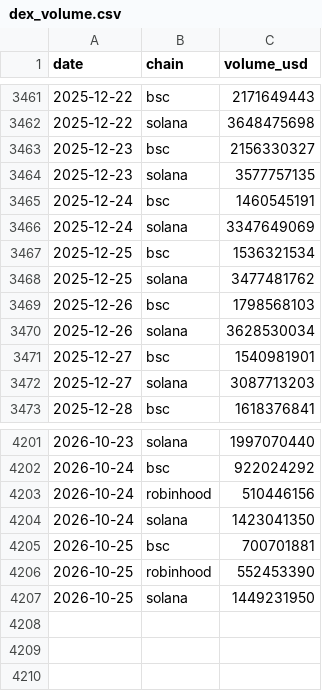
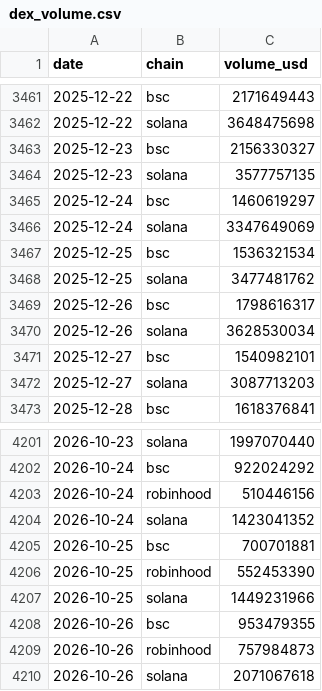
Before and after one commit to Bigdydydy/BIGDY-CRY-PTO-Dashboard, a CSV file: scripts/crypto_mcclellan/data/dex_volume.csv, drawn as a sheet; only a part is shown, gaps mark what is left out.

```diff
--- a/scripts/crypto_mcclellan/data/dex_volume.csv
+++ b/scripts/crypto_mcclellan/data/dex_volume.csv
@@ -3464,3 +3464,3 @@ date,chain,volume_usd
 2025-12-23,solana,3577757135
-2025-12-24,bsc,1460545191
+2025-12-24,bsc,1460619297
 2025-12-24,solana,3347649069
@@ -3468,5 +3468,5 @@ date,chain,volume_usd
 2025-12-25,solana,3477481762
-2025-12-26,bsc,1798568103
+2025-12-26,bsc,1798616317
 2025-12-26,solana,3628530034
-2025-12-27,bsc,1540981901
+2025-12-27,bsc,1540982101
 2025-12-27,solana,3087713203
@@ -4203,5 +4203,8 @@ date,chain,volume_usd
 2026-10-24,robinhood,510446156
-2026-10-24,solana,1423041350
+2026-10-24,solana,1423041352
 2026-10-25,bsc,700701881
 2026-10-25,robinhood,552453390
-2026-10-25,solana,1449231950
+2026-10-25,solana,1449231966
+2026-10-26,bsc,953479355
+2026-10-26,robinhood,757984873
+2026-10-26,solana,2071067618
```
Also changed, not shown: 6 other files.
